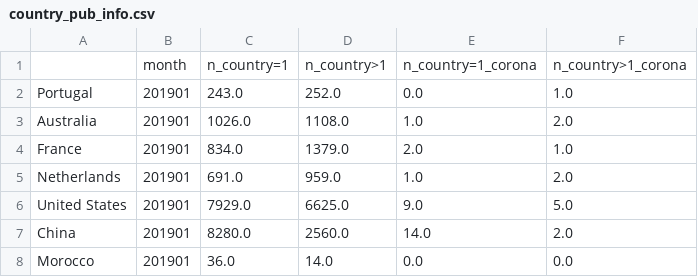
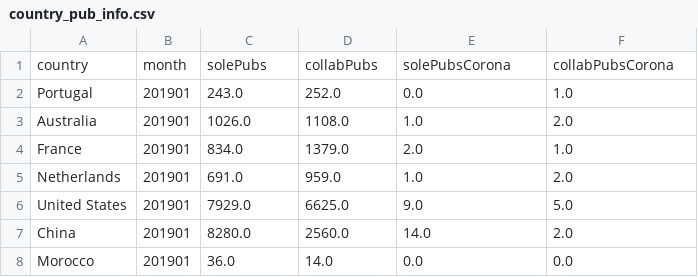
Before and after one commit to P-Pelletier/Global-health-sciences-response-to-COVID-19, a CSV file: Data/country_pub_info.csv, drawn as a sheet; only a part is shown.

```diff
--- a/Data/country_pub_info.csv
+++ b/Data/country_pub_info.csv
@@ -1,2 +1,2 @@
-,month,n_country=1,n_country>1,n_country=1_corona,n_country>1_corona
+country,month,solePubs,collabPubs,solePubsCorona,collabPubsCorona
 Portugal,201901,243.0,252.0,0.0,1.0
```
Also changed, not shown: Data_2020/country_pub_info.csv, 21 other files.
